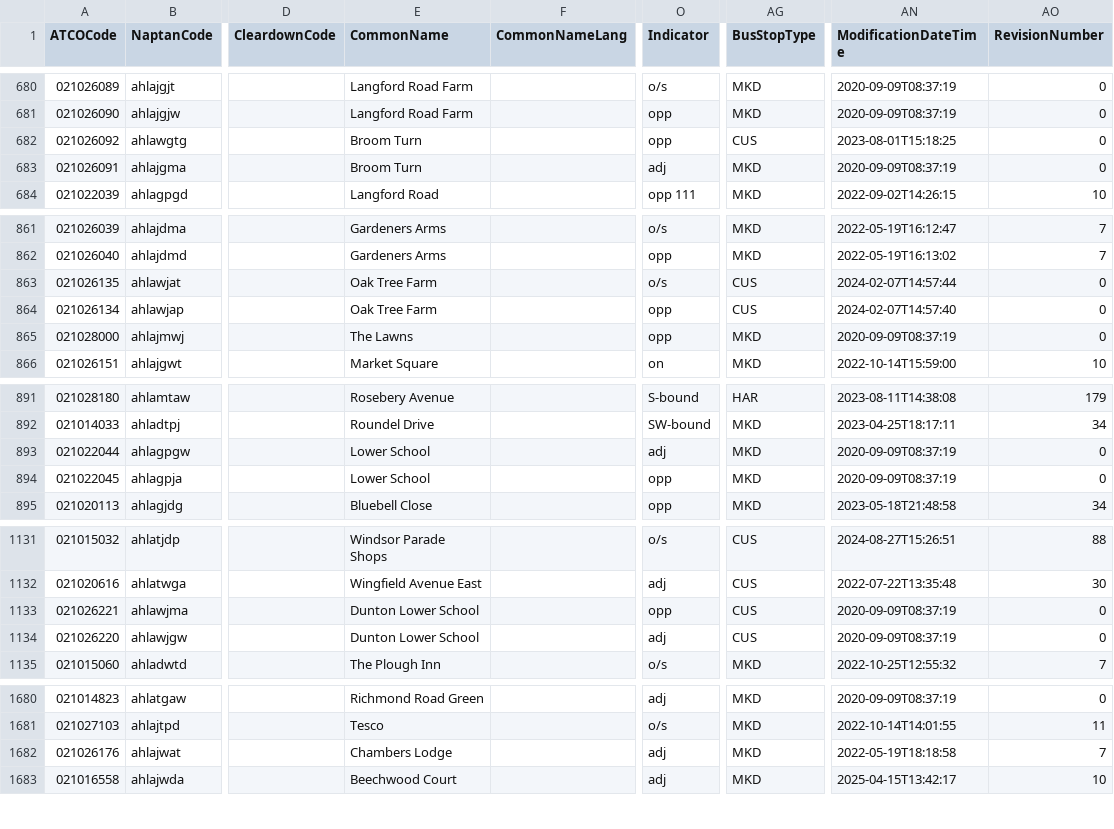
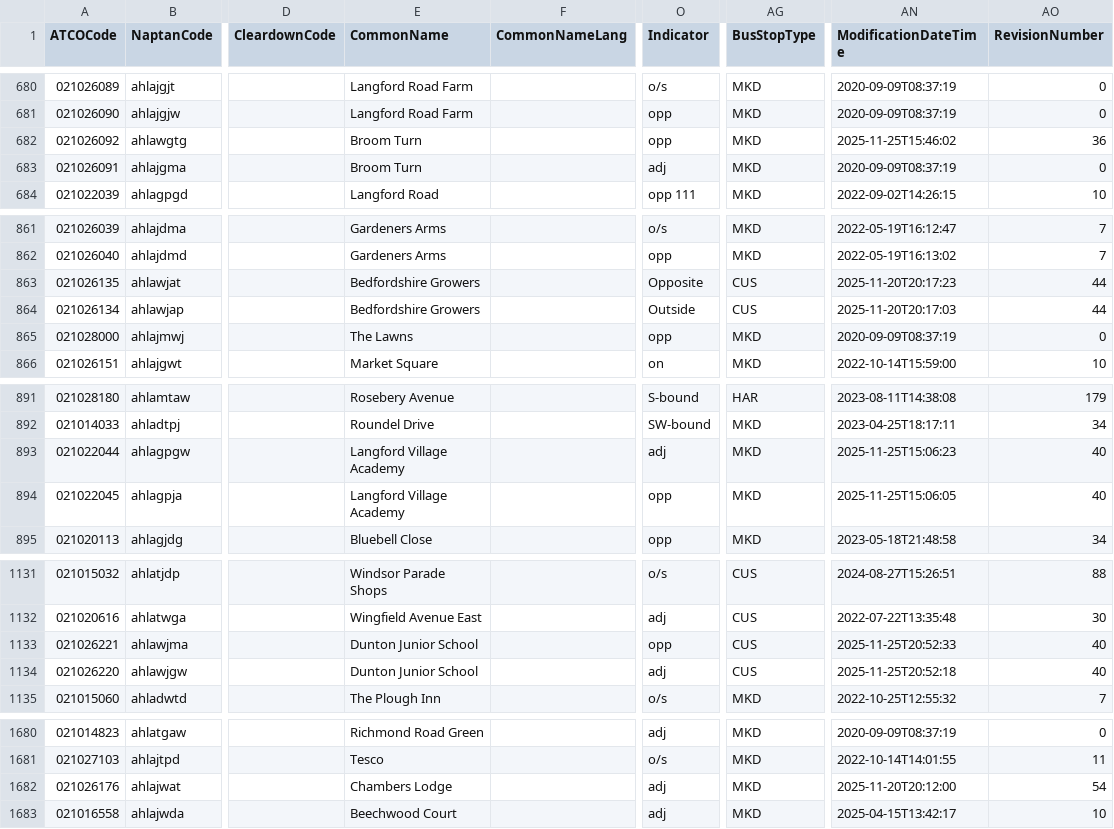
Before and after one commit to ldjb/naptan-nptg-history, a CSV file: 021Stops.csv, drawn as a sheet; only a part is shown, gaps mark what is left out; the diff names each change by its address in the sheet, - before the commit and + after, or states it on an @@ line.

```diff
--- a/021Stops.csv
+++ b/021Stops.csv
-AG682 (BusStopType): CUS
+AG682 (BusStopType): MKD
-AN682 (ModificationDateTime): 2023-08-01T15:18:25
+AN682 (ModificationDateTime): 2025-11-25T15:46:02
-AO682 (RevisionNumber): 0
+AO682 (RevisionNumber): 36
-E863:E864 (CommonName): Oak Tree Farm
+E863:E864 (CommonName): Bedfordshire Growers
-O863 (Indicator): o/s
+O863 (Indicator): Opposite
-AN863 (ModificationDateTime): 2024-02-07T14:57:44
+AN863 (ModificationDateTime): 2025-11-20T20:17:23
-AO863:AO864 (RevisionNumber): 0
+AO863:AO864 (RevisionNumber): 44
-O864 (Indicator): opp
+O864 (Indicator): Outside
-AN864 (ModificationDateTime): 2024-02-07T14:57:40
+AN864 (ModificationDateTime): 2025-11-20T20:17:03
-E893:E894 (CommonName): Lower School
+E893:E894 (CommonName): Langford Village Academy
-AN893 (ModificationDateTime): 2020-09-09T08:37:19
+AN893 (ModificationDateTime): 2025-11-25T15:06:23
-AO893:AO894 (RevisionNumber): 0
+AO893:AO894 (RevisionNumber): 40
-AN894 (ModificationDateTime): 2020-09-09T08:37:19
+AN894 (ModificationDateTime): 2025-11-25T15:06:05
-E1133:E1134 (CommonName): Dunton Lower School
+E1133:E1134 (CommonName): Dunton Junior School
-AN1133 (ModificationDateTime): 2020-09-09T08:37:19
+AN1133 (ModificationDateTime): 2025-11-25T20:52:33
-AO1133:AO1134 (RevisionNumber): 0
+AO1133:AO1134 (RevisionNumber): 40
-AN1134 (ModificationDateTime): 2020-09-09T08:37:19
+AN1134 (ModificationDateTime): 2025-11-25T20:52:18
-AN1682 (ModificationDateTime): 2022-05-19T18:18:58
+AN1682 (ModificationDateTime): 2025-11-20T20:12:00
-AO1682 (RevisionNumber): 7
+AO1682 (RevisionNumber): 54
```
Also changed, not shown: 019Stops.csv, 020Stops.csv, 42 other files.
